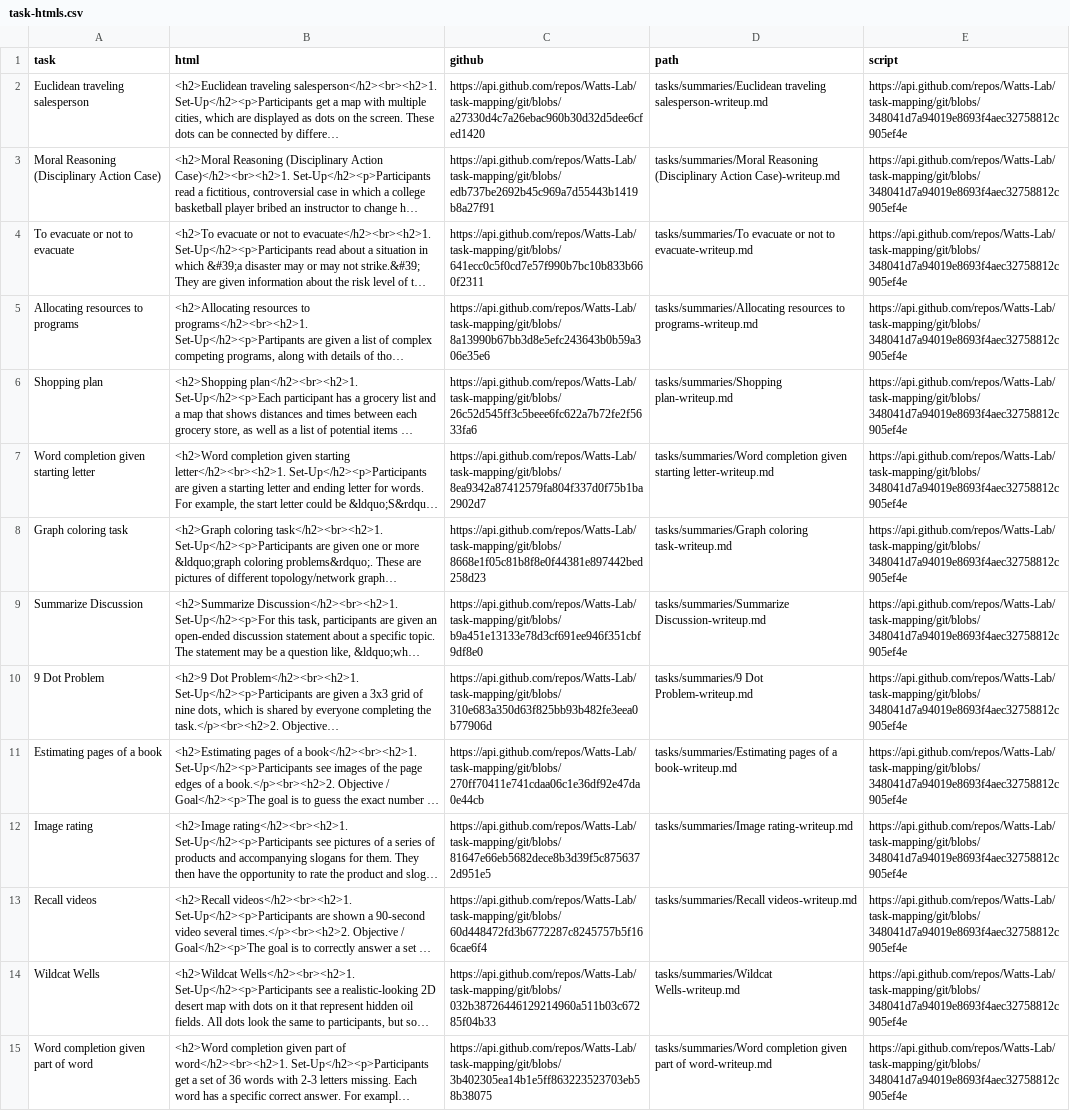
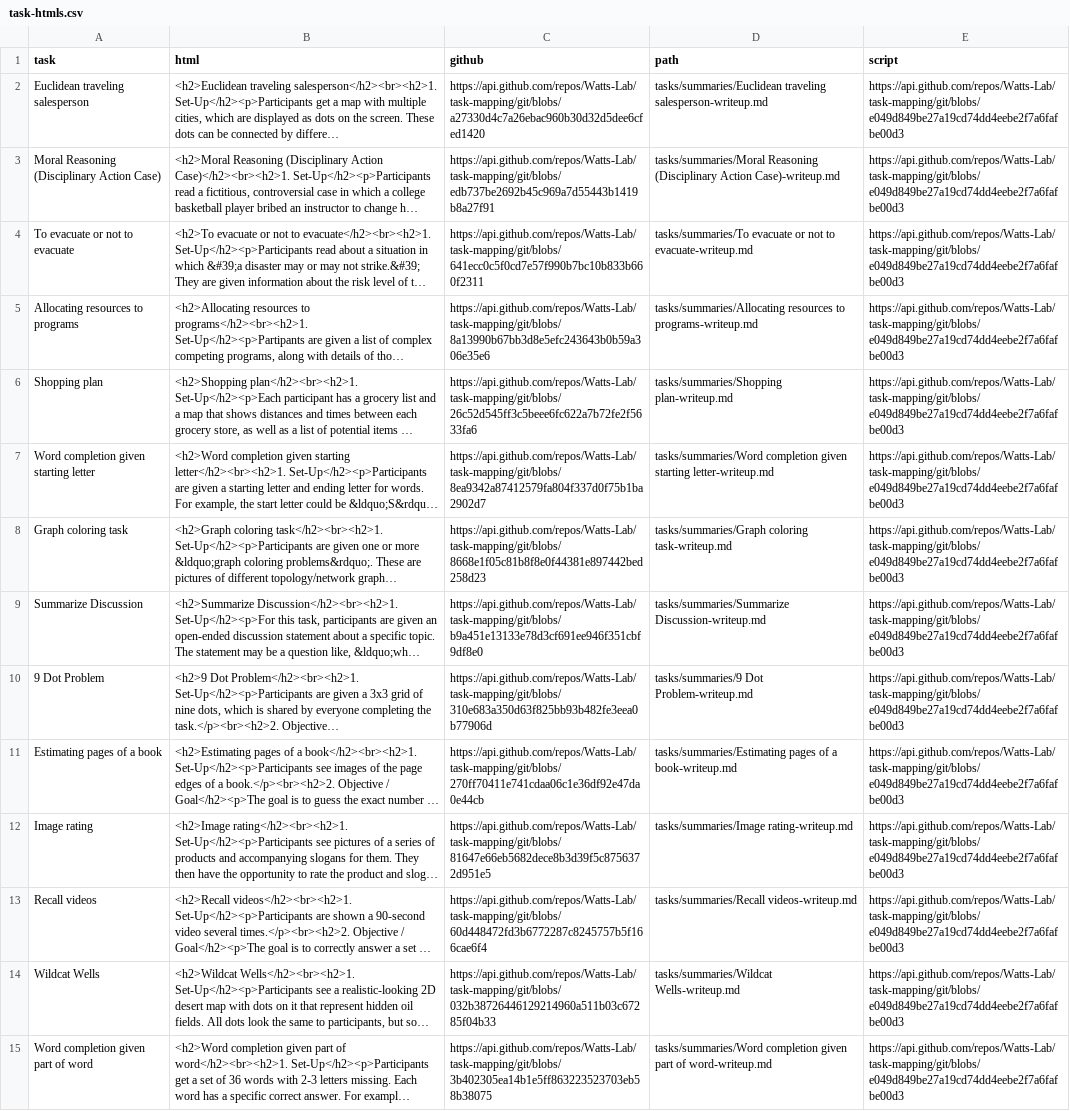
Before and after one commit to Watts-Lab/task-mapping, a CSV file: writeup to html pipeline/html/task-htmls.csv, drawn as a sheet; only a part is shown; long unchanged cells end in …; the diff covers the shown part only; the diff names each change by its address in the sheet, - before the commit and + after, or states it on an @@ line.

Commit message:
add new writeups

```diff
--- a/writeup to html pipeline/html/task-htmls.csv
+++ b/writeup to html pipeline/html/task-htmls.csv
-E2:E15 (script): https://api.github.com/repos/Watts-Lab/task-mapping/git/blobs/348041d7a94019e8693f4aec32758812c905ef4e
+E2:E15 (script): https://api.github.com/repos/Watts-Lab/task-mapping/git/blobs/e049d849be27a19cd74dd4eebe2f7a6fafbe00d3
```
Also changed, not shown: 58 edited cells elsewhere in this file, 4 other files.
